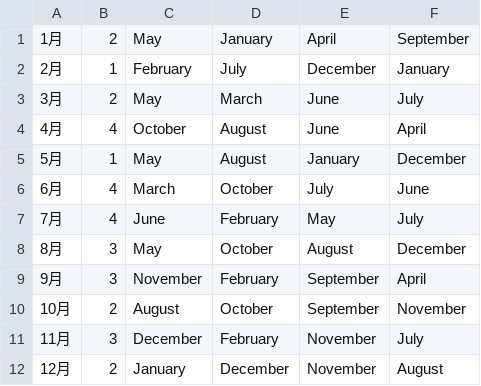
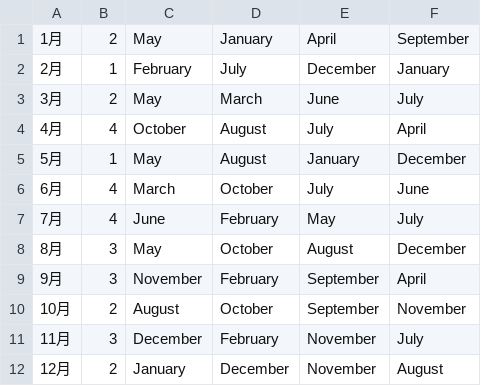
Before and after one commit to haru8601/MathQuiz, a CSV file: MathQuiz/quiz1.csv, drawn as a sheet.

```diff
--- a/MathQuiz/quiz1.csv
+++ b/MathQuiz/quiz1.csv
@@ -3,3 +3,3 @@
 3月,2,May,March,June,July
-4月,4,October,August,June,April
+4月,4,October,August,July,April
 5月,1,May,August,January,December
```
Also changed, not shown: MathQuiz/quiz2.csv, MathQuiz/quiz3.csv, 27 other files.
